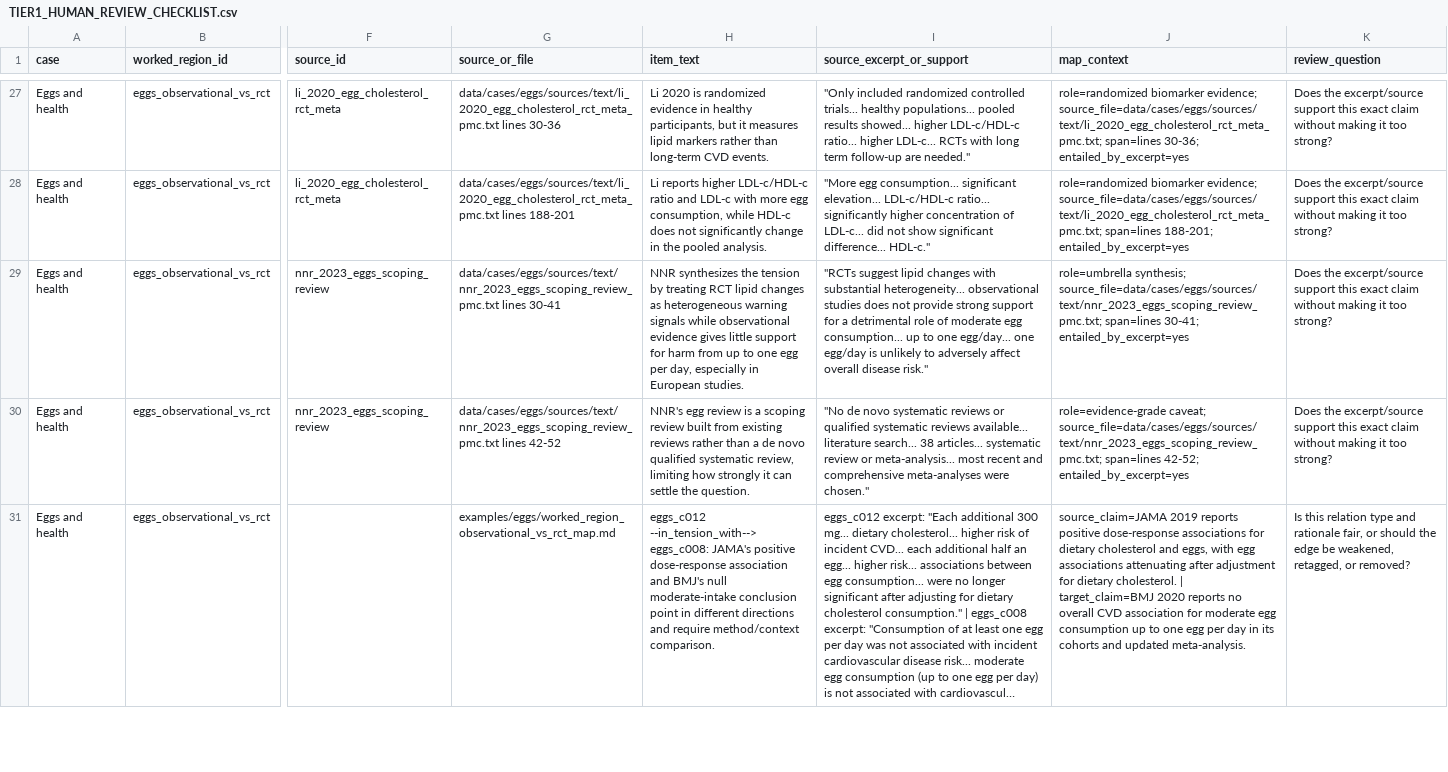
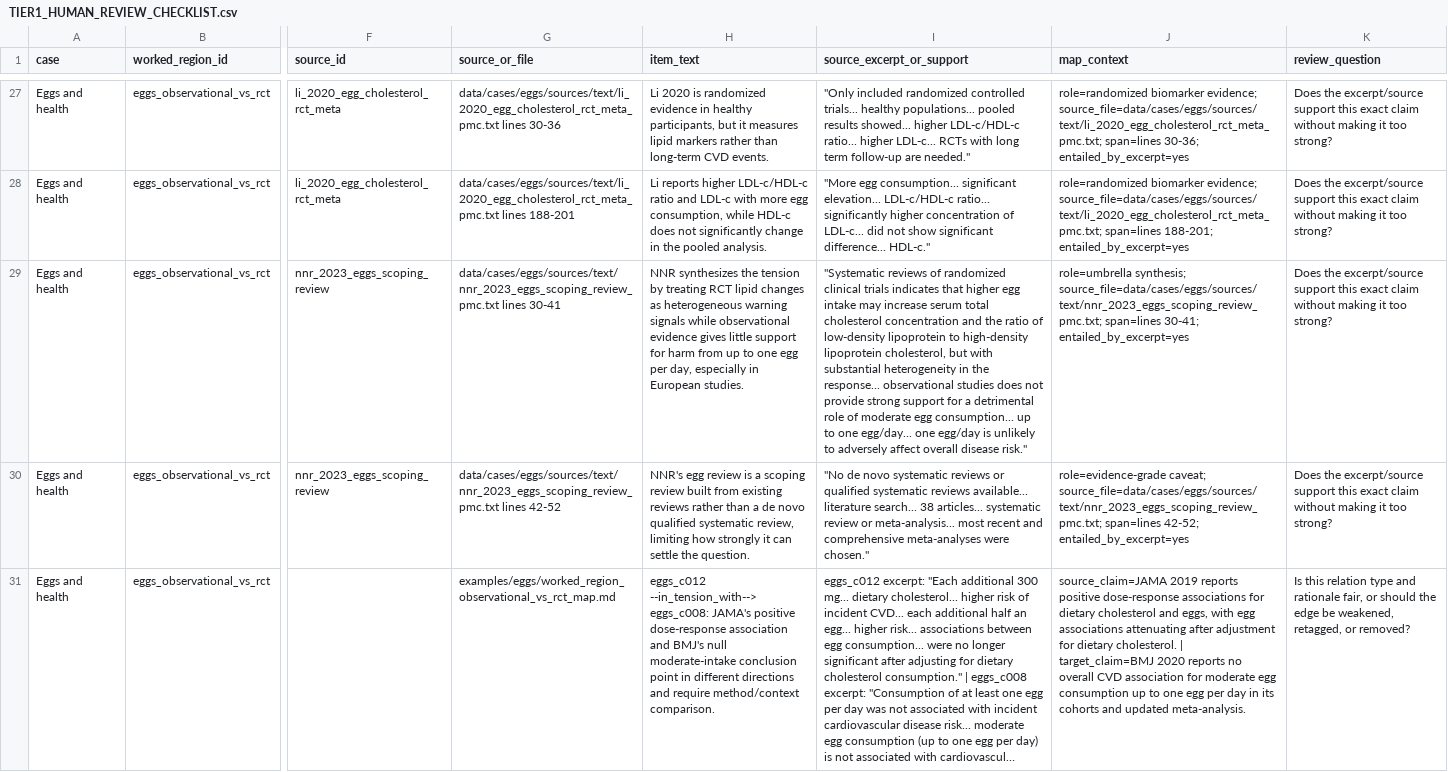
Before and after one commit to etalbert102/epistemic_case_mapper, a CSV file: docs/review/TIER1_HUMAN_REVIEW_CHECKLIST.csv, drawn as a sheet; only a part is shown, gaps mark what is left out; long unchanged cells end in …; the diff covers the shown part only; the diff names each change by its address in the sheet, - before the commit and + after, or states it on an @@ line.

Commit message:
Verify worked map excerpts against sources

```diff
--- a/docs/review/TIER1_HUMAN_REVIEW_CHECKLIST.csv
+++ b/docs/review/TIER1_HUMAN_REVIEW_CHECKLIST.csv
-I29 (source_excerpt_or_support): "RCTs suggest lipid changes with substantial heterogeneity... observational studies…
+I29 (source_excerpt_or_support): "Systematic reviews of randomized clinical trials indicates that higher egg intake may increase serum total cholesterol concentration and the ratio of low-density lipoprotein to high-density lipoprotein cholesterol, but with substantial heterogeneity in the response... observational studies…
```
Also changed, not shown: 1 edited cell elsewhere in this file, 6 other files.
